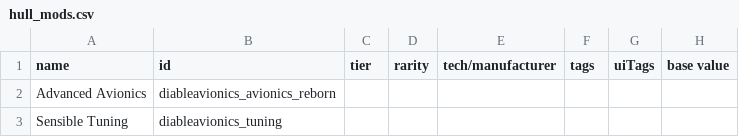
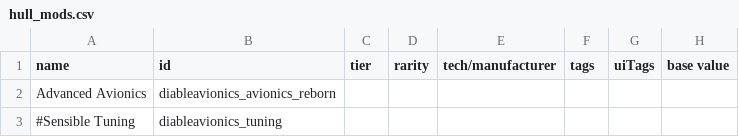
Before and after one commit to Mr-8k/Able_Avionics, a CSV file: data/hullmods/hull_mods.csv, drawn as a sheet; only a part is shown; the diff names each change by its address in the sheet, - before the commit and + after, or states it on an @@ line.

```diff
--- a/data/hullmods/hull_mods.csv
+++ b/data/hullmods/hull_mods.csv
-A3 (name): Sensible Tuning
+A3 (name): #Sensible Tuning
```
Also changed, not shown: data/hulls/ship_data.csv, 10 other files.
